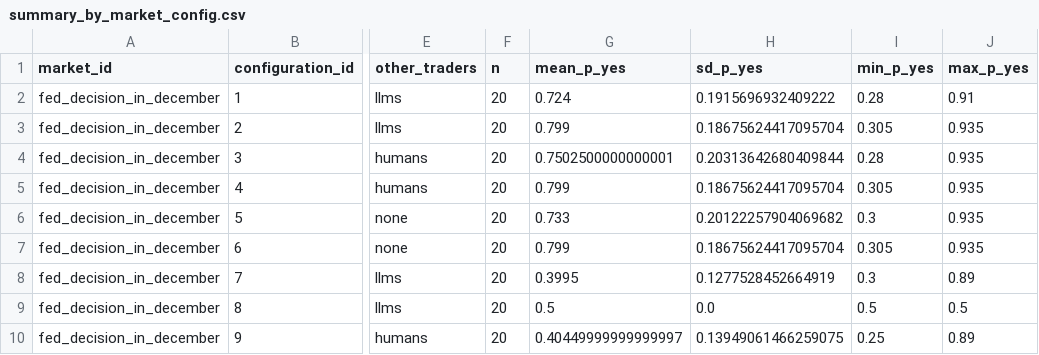
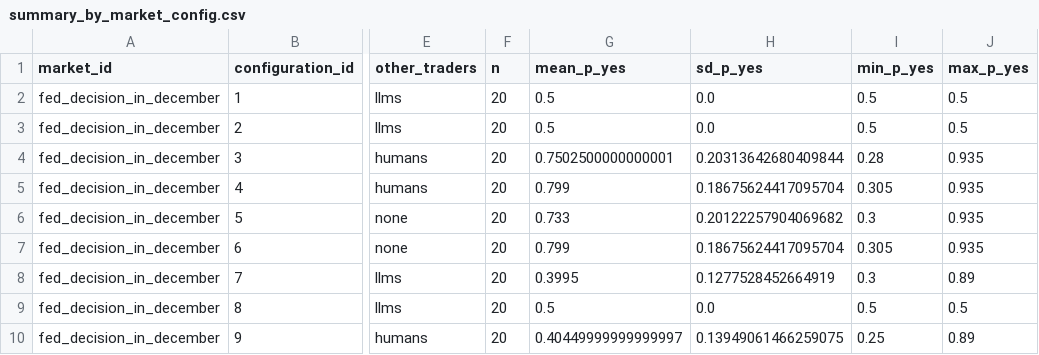
Before and after one commit to marjanme/masters-thesis, a CSV file: analysis/outputs/tables/summary_by_market_config.csv, drawn as a sheet; only a part is shown, gaps mark what is left out; the diff names each change by its address in the sheet, - before the commit and + after, or states it on an @@ line.

```diff
--- a/analysis/outputs/tables/summary_by_market_config.csv
+++ b/analysis/outputs/tables/summary_by_market_config.csv
-G2 (mean_p_yes): 0.724
+G2 (mean_p_yes): 0.5
-H2 (sd_p_yes): 0.1915696932409222
+H2 (sd_p_yes): 0.0
-I2 (min_p_yes): 0.28
+I2 (min_p_yes): 0.5
-J2 (max_p_yes): 0.91
+J2 (max_p_yes): 0.5
-G3 (mean_p_yes): 0.799
+G3 (mean_p_yes): 0.5
-H3 (sd_p_yes): 0.18675624417095704
+H3 (sd_p_yes): 0.0
-I3 (min_p_yes): 0.305
+I3 (min_p_yes): 0.5
-J3 (max_p_yes): 0.935
+J3 (max_p_yes): 0.5
```
Also changed, not shown: analysis/outputs/tables/paired_ttests_market_probability_effect_by_market.csv, analysis/outputs/tables/paired_ttests_news_effect_by_market.csv, 4 other files.
